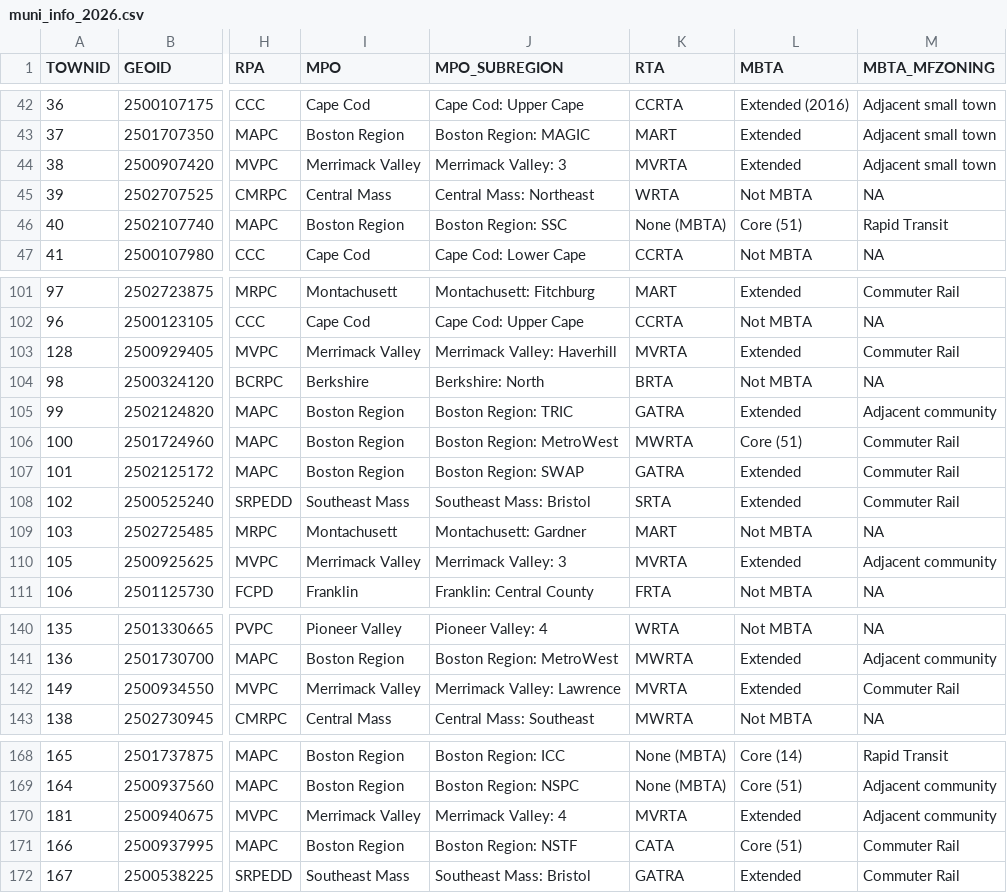
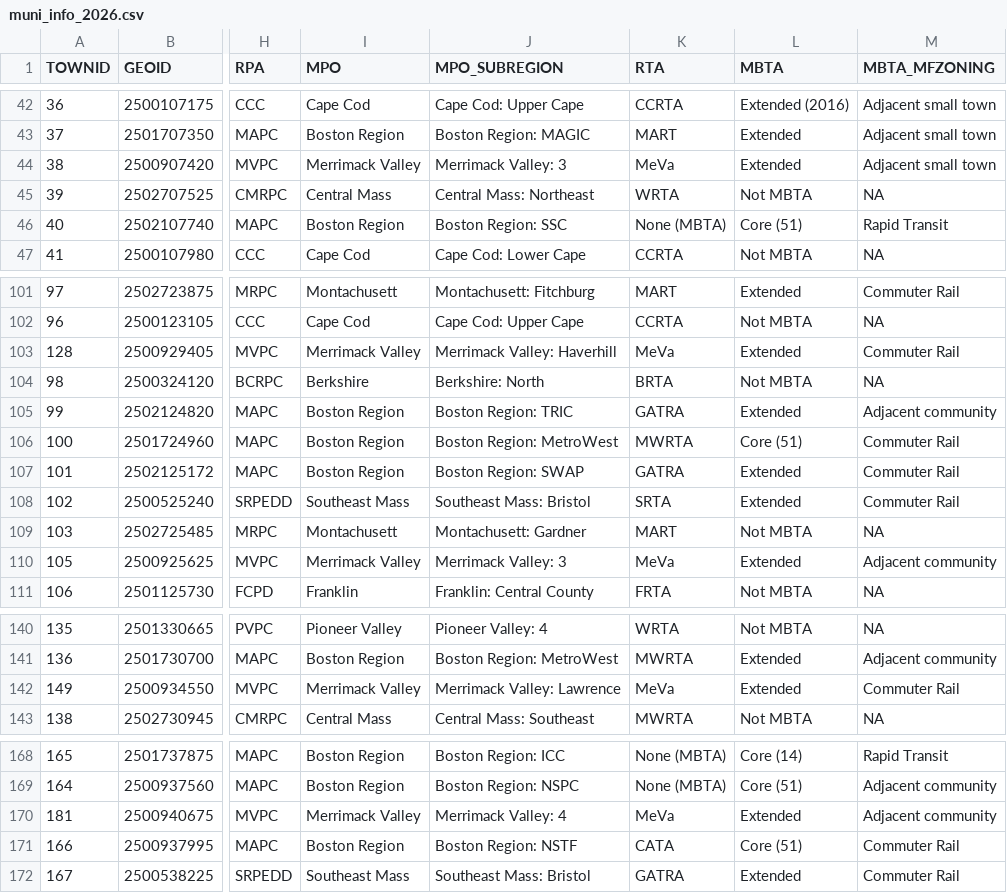
Before and after one commit to CTPSSTAFF/geocrosswalks, a CSV file: output/muni_info_2026.csv, drawn as a sheet; only a part is shown, gaps mark what is left out; the diff covers the shown part only; the diff names each change by its address in the sheet, - before the commit and + after, or states it on an @@ line.

```diff
--- a/output/muni_info_2026.csv
+++ b/output/muni_info_2026.csv
-K44 (RTA): MVRTA
+K44 (RTA): MeVa
-K103 (RTA): MVRTA
+K103 (RTA): MeVa
-K110 (RTA): MVRTA
+K110 (RTA): MeVa
-K142 (RTA): MVRTA
+K142 (RTA): MeVa
-K170 (RTA): MVRTA
+K170 (RTA): MeVa
```
Also changed, not shown: 20 edited cells elsewhere in this file, 5 other files.
